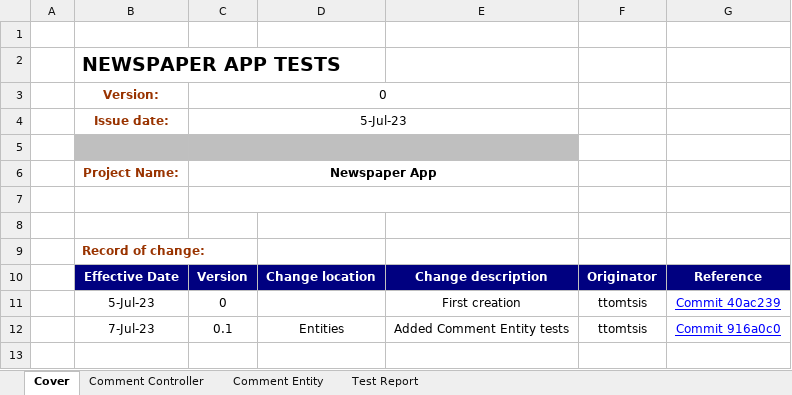
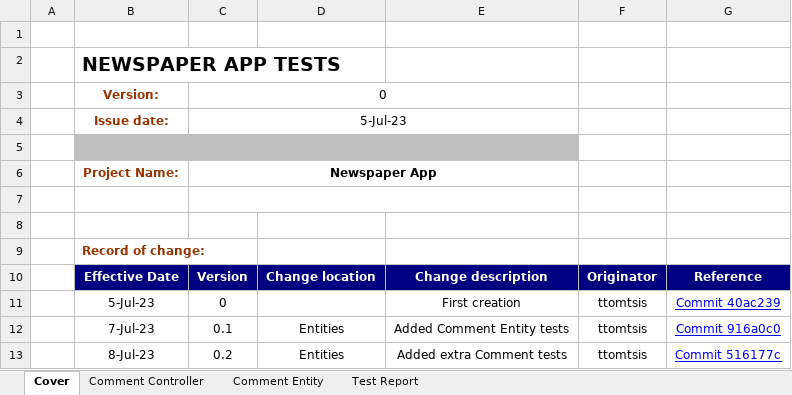
Before and after one commit to ttomtsis/newspaper-app, an Excel workbook: Test Documentation.xlsx, sheet Cover, drawn as a sheet; values as stored, in another font and other column widths than the file's, no borders; the diff names each change by its address in the sheet, - before the commit and + after, or states it on an @@ line.

Commit message:
Removed Test Case EC11, updated the rest of the Comment Entity test cases

```diff
--- a/Test Documentation.xlsx (sheet Cover)
+++ b/Test Documentation.xlsx (sheet Cover)
+row 13:  | 8-Jul-23 | 0.2 | Entities | Added extra Comment tests | ttomtsis | Commit 516177c
```
Also changed, not shown: sheet Comment Entity.
